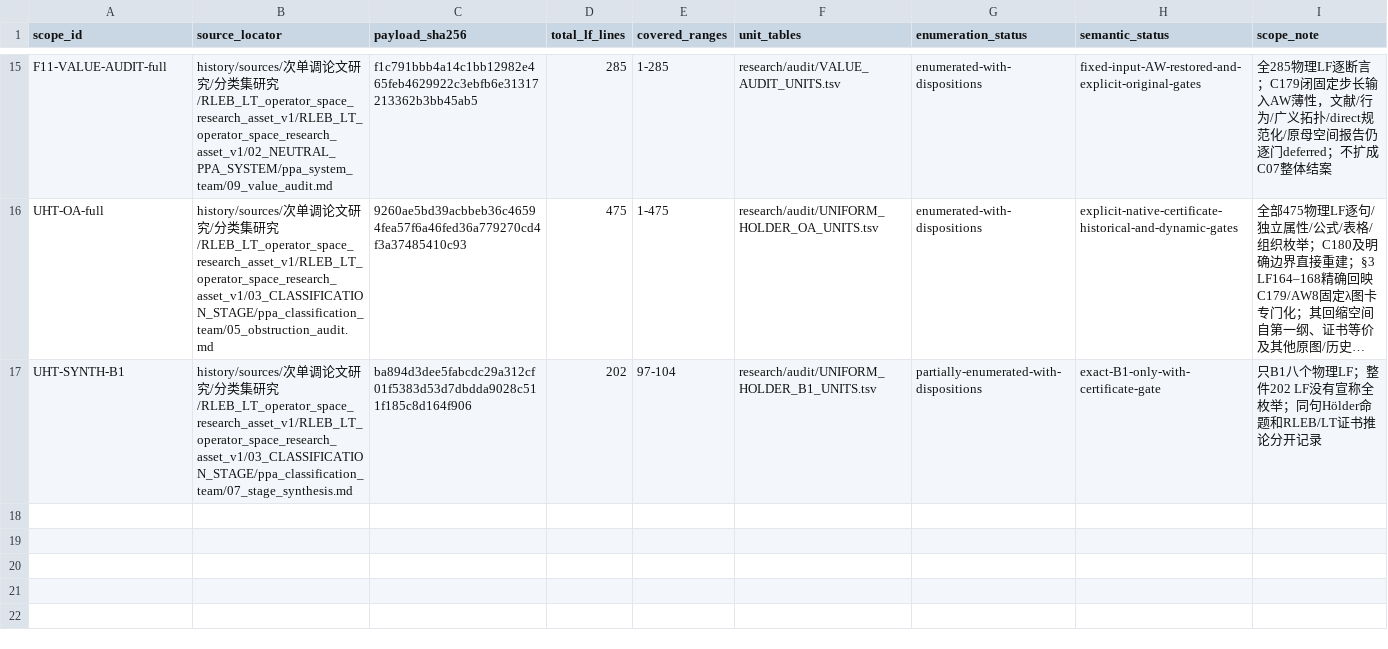
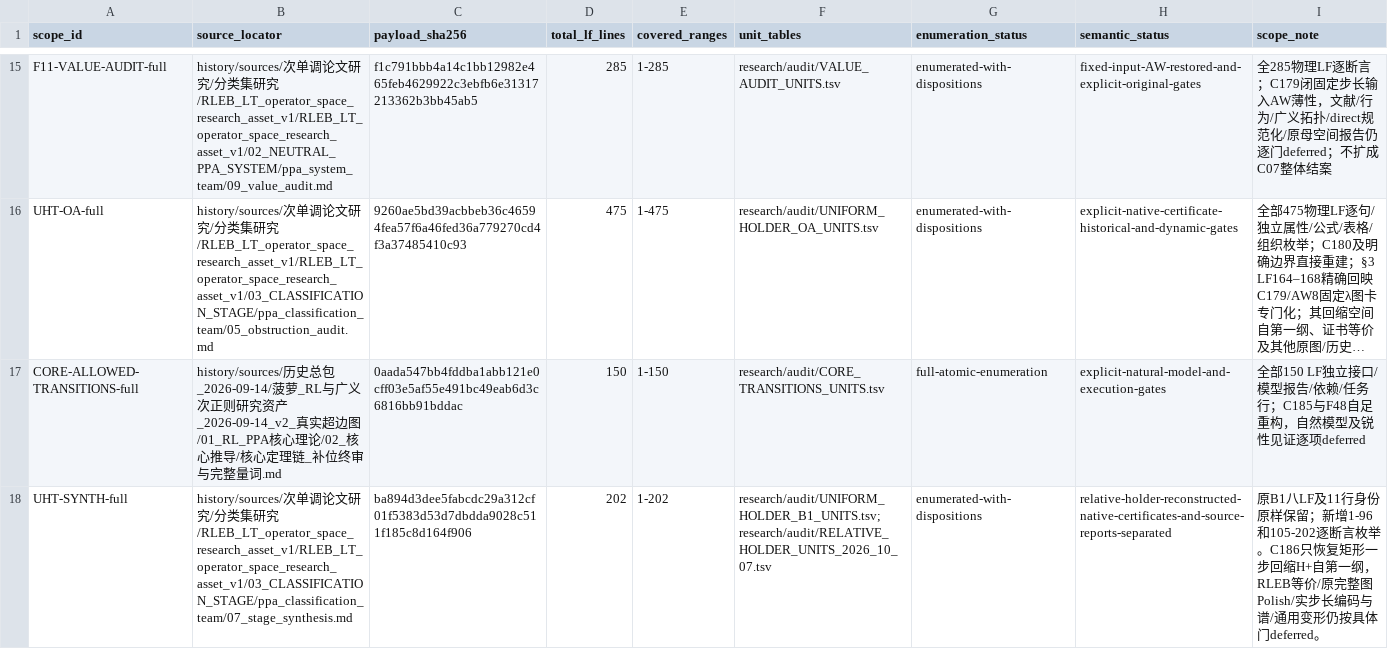
Before and after one commit to SOMEBODYJUN/ppa, a TSV file: research/audit/ATOMIC_SCOPE_REGISTRY.tsv, drawn as a sheet; only a part is shown, gaps mark what is left out; long unchanged cells end in …; addresses are those after the commit; the diff names each change by its address in the sheet, - before the commit and + after, or states it on an @@ line.

Commit message:
Restore allowed-transition and relative Holder foundations; align notation and dependencies

```diff
--- a/research/audit/ATOMIC_SCOPE_REGISTRY.tsv
+++ b/research/audit/ATOMIC_SCOPE_REGISTRY.tsv
+row 17: CORE-ALLOWED-TRANSITIONS-full | history/sources/历史总包_2026-09-14/菠萝_RL与广义次正则研究资产_2026-09-14_v2_真实超边图/01_RL_PPA核心理论/02_核心推导/核心定理链_补位终审与完整量词.md | 0aada547bb4fddba1abb121e0cff03e5af55e491bc49eab6d3c6816bb91bddac | 150 | 1-150 | research/audit/CORE_TRANSITIONS_UNITS.tsv | full-atomic-enumeration | explicit-natural-model-and-execution-gates | 全部150 LF独立接口/模型报告/依赖/任务行；C185与F48自足重构，自然模型及锐性见证逐项deferred
-A18 (scope_id): UHT-SYNTH-B1
+A18 (scope_id): UHT-SYNTH-full
-E18 (covered_ranges): 97-104
+E18 (covered_ranges): 1-202
-F18 (unit_tables): research/audit/UNIFORM_HOLDER_B1_UNITS.tsv
+F18 (unit_tables): research/audit/UNIFORM_HOLDER_B1_UNITS.tsv;research/audit/RELATIVE_HOLDER_UNITS_2026_10_07.tsv
-G18 (enumeration_status): partially-enumerated-with-dispositions
+G18 (enumeration_status): enumerated-with-dispositions
-H18 (semantic_status): exact-B1-only-with-certificate-gate
+H18 (semantic_status): relative-holder-reconstructed-native-certificates-and-source-reports-separated
-I18 (scope_note): 只B1八个物理LF；整件202 LF没有宣称全枚举；同句Hölder命题和RLEB/LT证书推论分开记录
+I18 (scope_note): 原B1八LF及11行身份原样保留；新增1-96和105-202逐断言枚举。C186只恢复矩形一步回缩H+自第一纲，RLEB等价/原完整图Polish/实步长编码与谱/通用变形仍按具体门deferred。
```
Also changed, not shown: research/audit/PAYLOAD_GROUPS.tsv, research/audit/SOURCE_OCCURRENCES.tsv, 28 other files.
